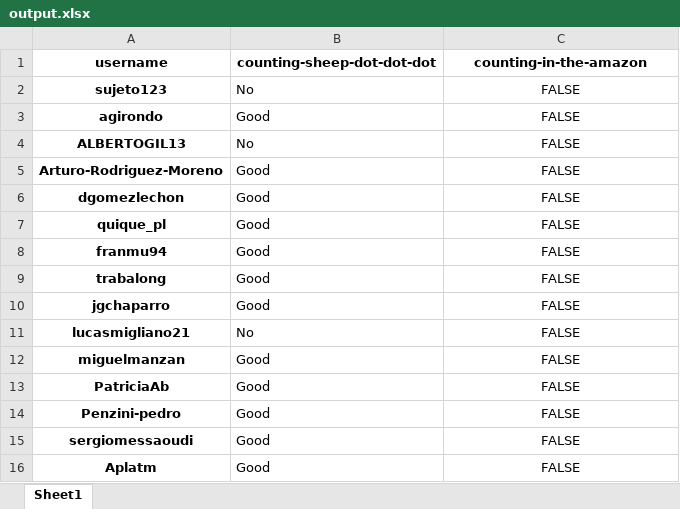
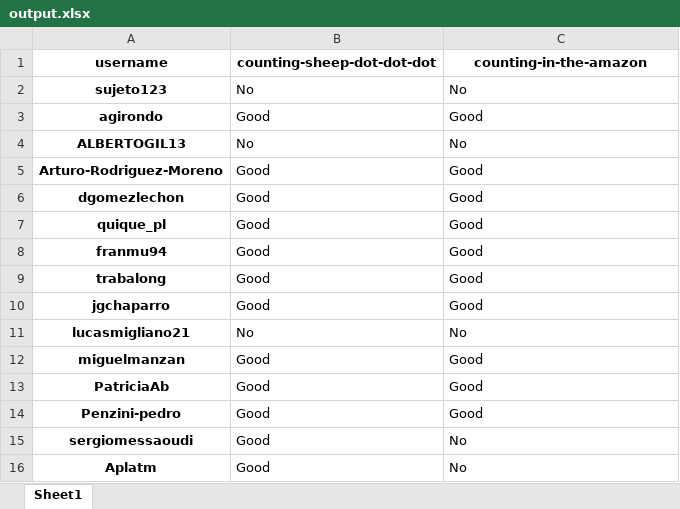
Before and after one commit to PauPerL/codewars-kata-student-correction-ih, an Excel workbook: output/output.xlsx, sheet Sheet1, drawn as a sheet; values as stored, in another font and other column widths than the file's, no borders; the diff names each change by its address in the sheet, - before the commit and + after, or states it on an @@ line.

```diff
--- a/output/output.xlsx (sheet Sheet1)
+++ b/output/output.xlsx (sheet Sheet1)
-C2 (counting-in-the-amazon): FALSE
+C2 (counting-in-the-amazon): No
-C2:C16 alignment: center
+C2:C16 alignment: left
-C3 (counting-in-the-amazon): FALSE
+C3 (counting-in-the-amazon): Good
-C4 (counting-in-the-amazon): FALSE
+C4 (counting-in-the-amazon): No
-C5:C10 (counting-in-the-amazon): FALSE
+C5:C10 (counting-in-the-amazon): Good
-C11 (counting-in-the-amazon): FALSE
+C11 (counting-in-the-amazon): No
-C12:C14 (counting-in-the-amazon): FALSE
+C12:C14 (counting-in-the-amazon): Good
-C15:C16 (counting-in-the-amazon): FALSE
+C15:C16 (counting-in-the-amazon): No
```
Also changed, not shown: 3 other files.
